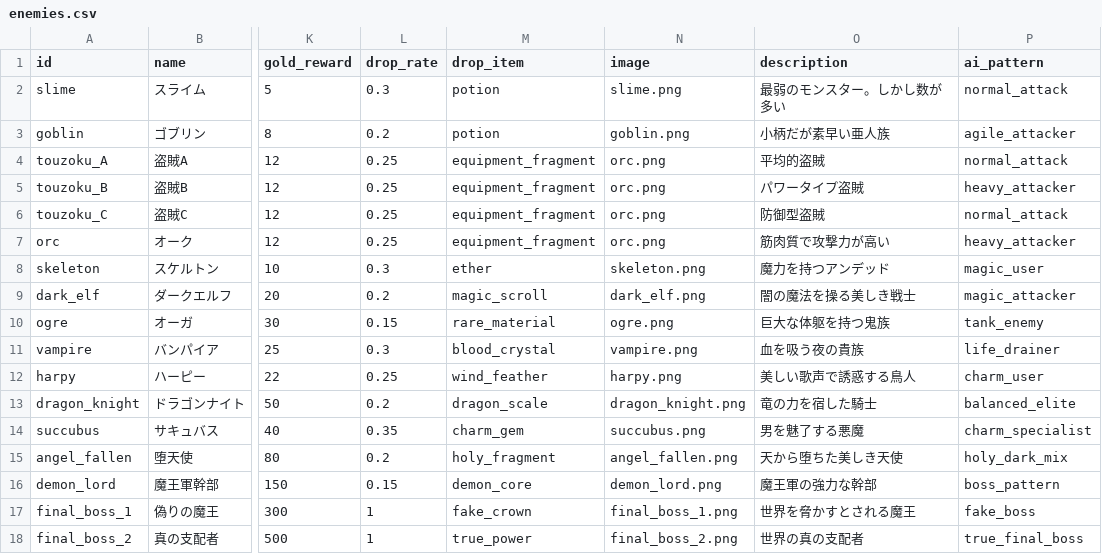
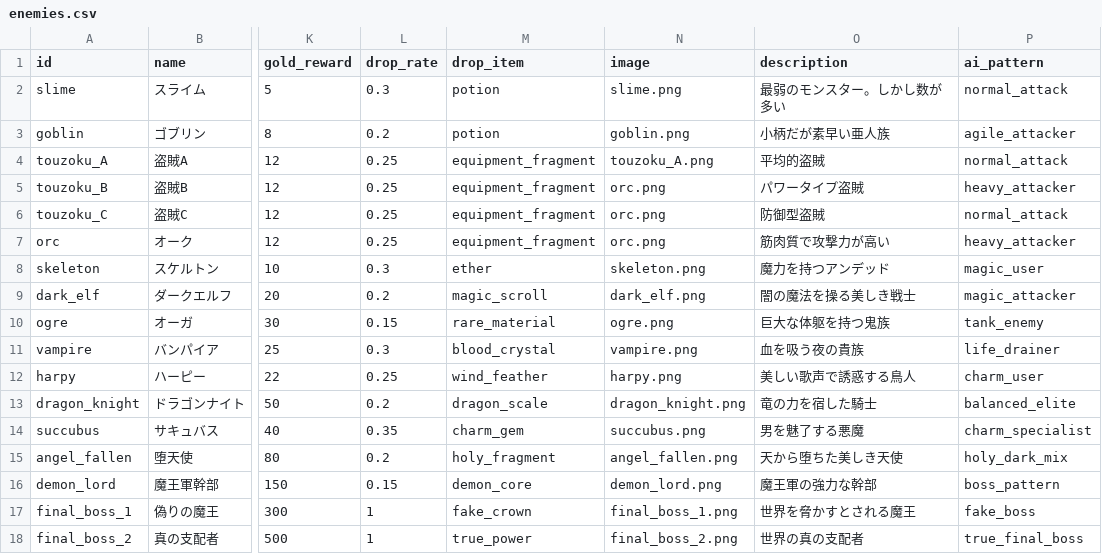
Before and after one commit to asahi0402-arch/fallen-hero-rpg, a CSV file: data/enemies.csv, drawn as a sheet; only a part is shown, gaps mark what is left out; the diff names each change by its address in the sheet, - before the commit and + after, or states it on an @@ line.

```diff
--- a/data/enemies.csv
+++ b/data/enemies.csv
-N4 (image): orc.png
+N4 (image): touzoku_A.png
```
Also changed, not shown: data/characters.csv, data/locations.csv, 29 other files.
